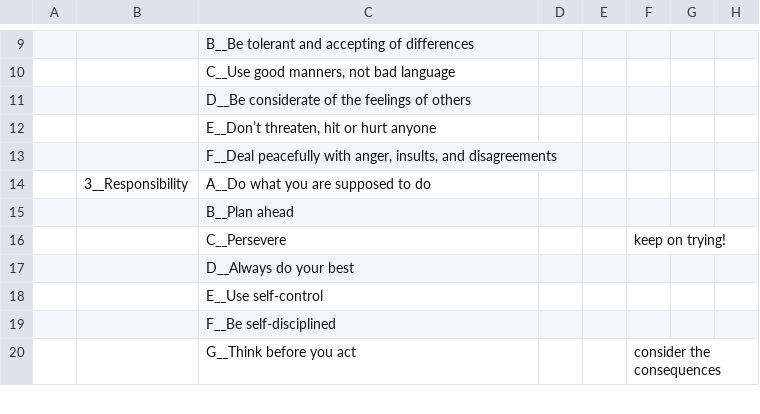
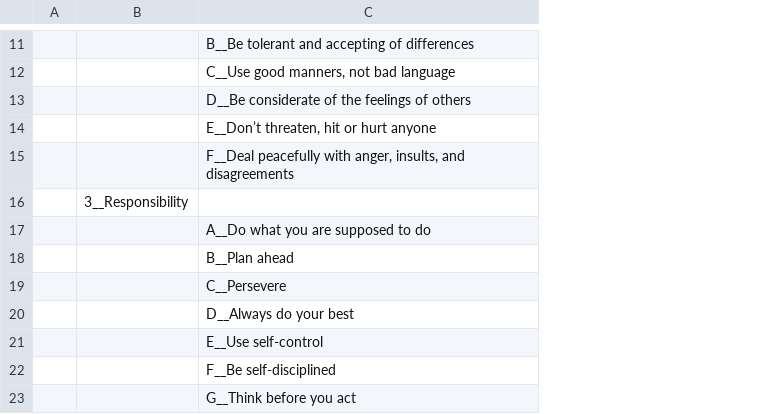
Before and after one commit to laquereric/LivingToLearn, a CSV file: data/character_ji.csv, drawn as a sheet; only a part is shown, gaps mark what is left out; removed rows and columns are numbered as before the commit, all else as after; the diff covers the shown part only; the diff names each change by its address in the sheet, - before the commit and + after, or states it on an @@ line.

```diff
--- a/data/character_ji.csv
+++ b/data/character_ji.csv
-column D, empty
-column E, empty
-column F, rows 16-20: keep on trying! |  |  |  | consider the consequences
-column G, empty
-column H, empty
+row 16:  | 3__Responsibility
-B17: 3__Responsibility
+B17: (empty)
```
Also changed, not shown: 5 added rows and 5 edited cells elsewhere in this file, 8 other files.
